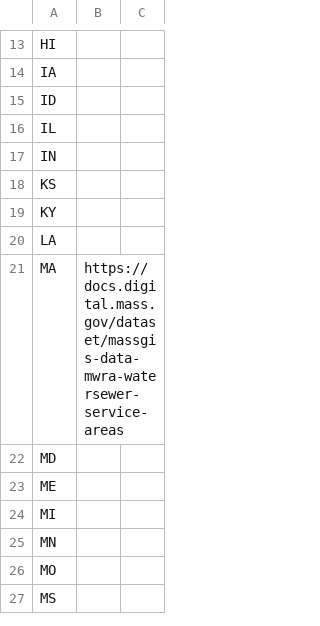
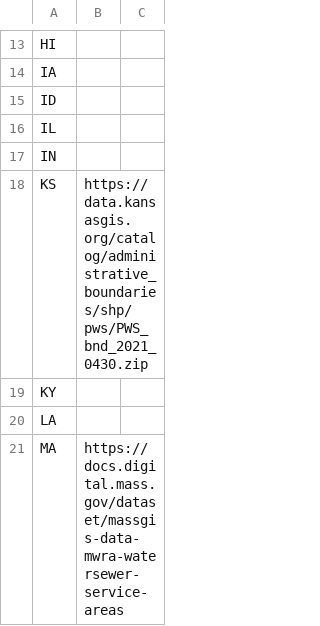
Before and after one commit to ksonda/geoconnex_prep, a CSV file: pws/state_sources.csv, drawn as a sheet; only a part is shown, gaps mark what is left out; the shorter side is filled out with more unchanged rows.

Commit message:
Update state_sources.csv

```diff
--- a/pws/state_sources.csv
+++ b/pws/state_sources.csv
@@ -17,3 +17,3 @@ IL,,
 IN,,
-KS,,
+KS,https://data.kansasgis.org/catalog/administrative_boundaries/shp/pws/PWS_bnd_2021_0430.zip,
 KY,,
```
